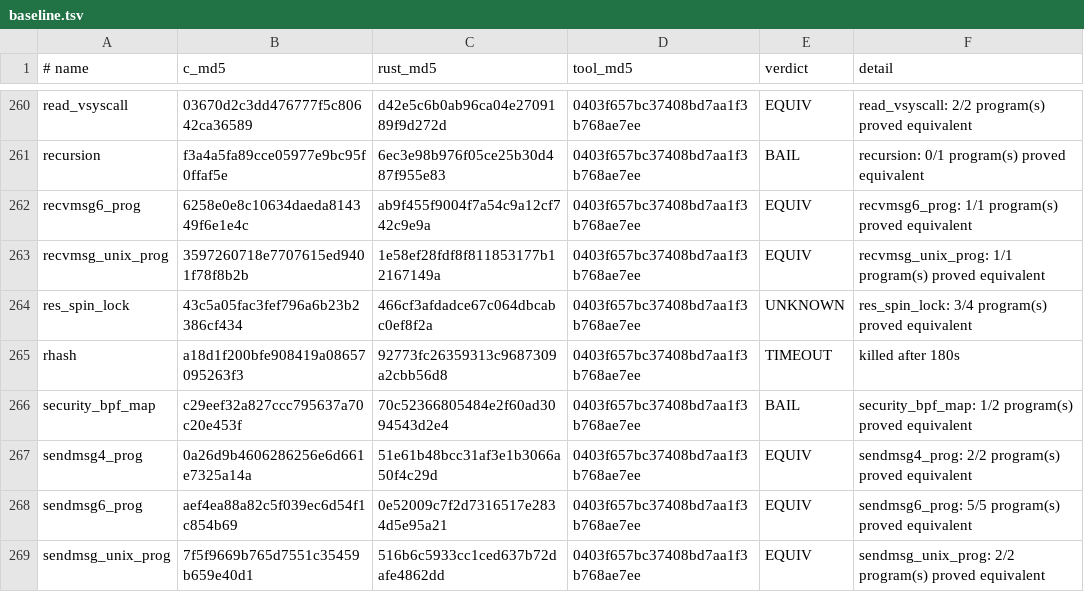
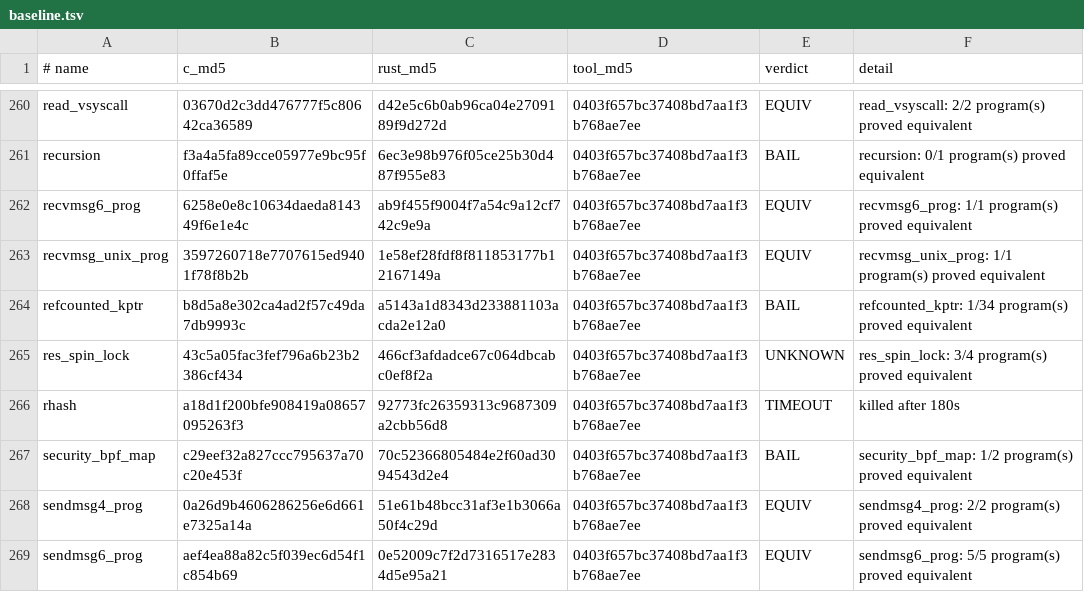
Before and after one commit to prozak/rust-selftests, a TSV file: equiv/results/baseline.tsv, drawn as a sheet; only a part is shown, gaps mark what is left out; the shorter side is filled out with more unchanged rows.

```diff
--- a/equiv/results/baseline.tsv
+++ b/equiv/results/baseline.tsv
@@ -263,2 +263,3 @@ recvmsg6_prog	6258e0e8c10634daeda814349f6e1e4c	ab9f455f9004f7a54c9a12cf742c9e9a
 recvmsg_unix_prog	3597260718e7707615ed9401f78f8b2b	1e58ef28fdf8f811853177b12167149a	0403f657bc37408bd7aa1f3b768ae7ee	EQUIV	recvmsg_unix_prog: 1/1 program(s) proved equivalent
+refcounted_kptr	b8d5a8e302ca4ad2f57c49da7db9993c	a5143a1d8343d233881103acda2e12a0	0403f657bc37408bd7aa1f3b768ae7ee	BAIL	refcounted_kptr: 1/34 program(s) proved equivalent
 res_spin_lock	43c5a05fac3fef796a6b23b2386cf434	466cf3afdadce67c064dbcabc0ef8f2a	0403f657bc37408bd7aa1f3b768ae7ee	UNKNOWN	res_spin_lock: 3/4 program(s) proved equivalent
```
Also changed, not shown: qemu/gate/baseline.tsv, 1 other file.
